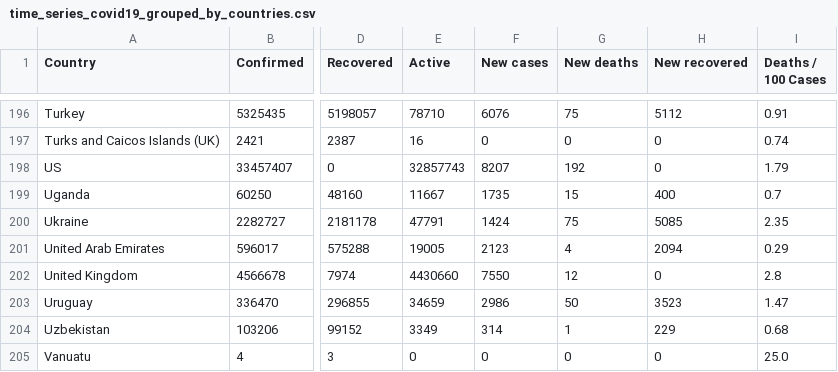
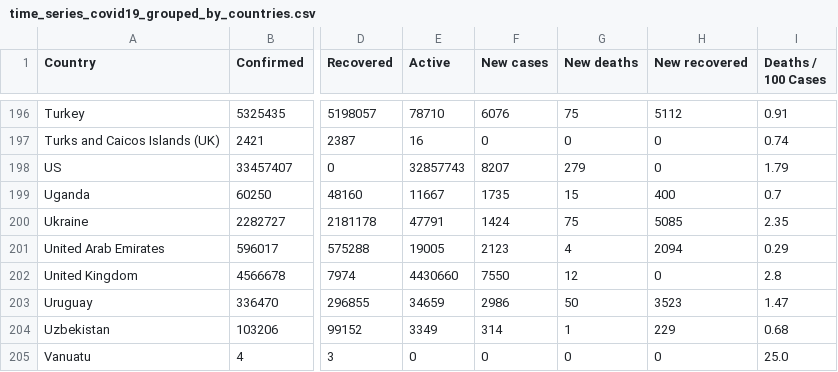
Before and after one commit to milanowicz/COVID-19-Dataset, a CSV file: data/jhu/time_series_covid19_grouped_by_countries.csv, drawn as a sheet; only a part is shown, gaps mark what is left out; the diff names each change by its address in the sheet, - before the commit and + after, or states it on an @@ line.

Commit message:
Update data.

```diff
--- a/data/jhu/time_series_covid19_grouped_by_countries.csv
+++ b/data/jhu/time_series_covid19_grouped_by_countries.csv
-G198 (New deaths): 192
+G198 (New deaths): 279
```
Also changed, not shown: data/jhu/time_series_covid19_grouped_by_days.csv.
